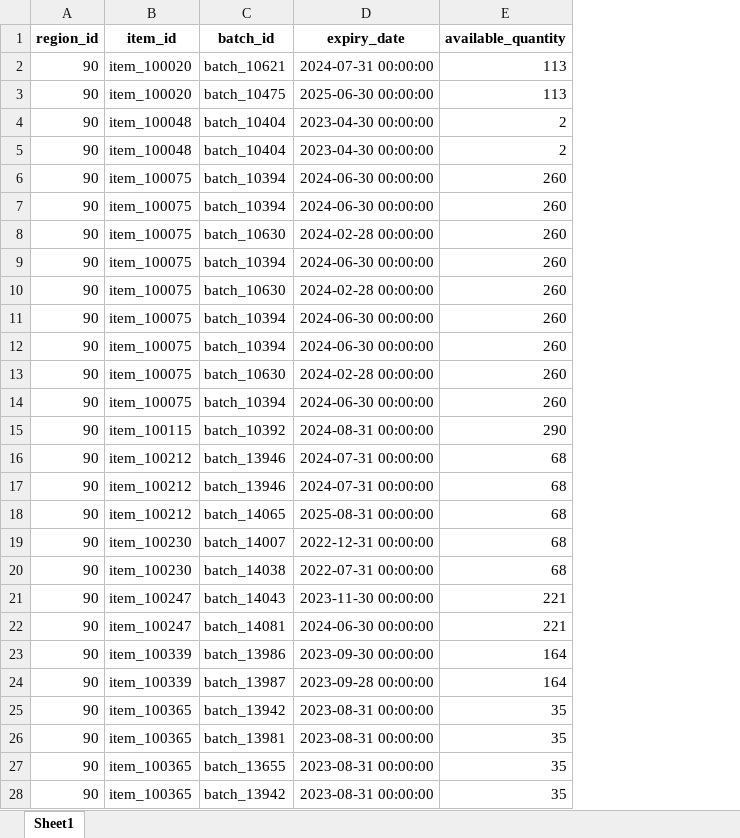
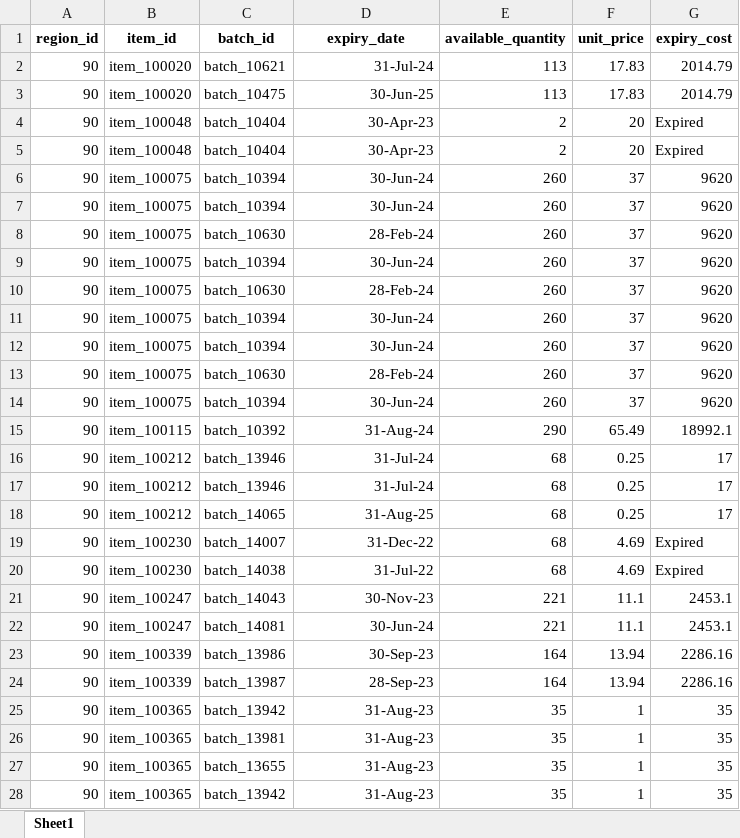
Before and after one commit to HammadYasin/OOS-Analysis-Bot, an Excel workbook: overstock_table.xlsx, sheet Sheet1, drawn as a sheet; only a part is shown; values as stored, in another font and other column widths than the file's, no borders; the diff covers the shown part only; the diff names each change by its address in the sheet, - before the commit and + after, or states it on an @@ line.

Commit message:
ovs_table and region_table

```diff
--- a/overstock_table.xlsx (sheet Sheet1)
+++ b/overstock_table.xlsx (sheet Sheet1)
+column F (unit_price), rows 2-28: 17.83 | 17.83 | 20 | 20 | 37 | 37 | 37 | 37 | 37 | 37 | 37 | 37 | 37 | 65.49 | 0.25 | 0.25 | 0.25 | 4.69 | 4.69 | 11.1 | 11.1 | 13.94 | 13.94 | 1 | 1 | 1 | 1
+column G (expiry_cost), rows 2-28: 2014.79 | 2014.79 | Expired | Expired | 9620 | 9620 | 9620 | 9620 | 9620 | 9620 | 9620 | 9620 | 9620 | 18992.1 | 17 | 17 | 17 | Expired | Expired | 2453.1 | 2453.1 | 2286.16 | 2286.16 | 35 | 35 | 35 | 35
-D2 (expiry_date): 2024-07-31 00:00:00
+D2 (expiry_date): 31-Jul-24
-D3 (expiry_date): 2025-06-30 00:00:00
+D3 (expiry_date): 30-Jun-25
-D4:D5 (expiry_date): 2023-04-30 00:00:00
+D4:D5 (expiry_date): 30-Apr-23
-D6:D7 (expiry_date): 2024-06-30 00:00:00
+D6:D7 (expiry_date): 30-Jun-24
-D8 (expiry_date): 2024-02-28 00:00:00
+D8 (expiry_date): 28-Feb-24
-D9 (expiry_date): 2024-06-30 00:00:00
+D9 (expiry_date): 30-Jun-24
-D10 (expiry_date): 2024-02-28 00:00:00
+D10 (expiry_date): 28-Feb-24
-D11:D12 (expiry_date): 2024-06-30 00:00:00
+D11:D12 (expiry_date): 30-Jun-24
-D13 (expiry_date): 2024-02-28 00:00:00
+D13 (expiry_date): 28-Feb-24
-D14 (expiry_date): 2024-06-30 00:00:00
+D14 (expiry_date): 30-Jun-24
-D15 (expiry_date): 2024-08-31 00:00:00
+D15 (expiry_date): 31-Aug-24
-D16:D17 (expiry_date): 2024-07-31 00:00:00
+D16:D17 (expiry_date): 31-Jul-24
-D18 (expiry_date): 2025-08-31 00:00:00
+D18 (expiry_date): 31-Aug-25
-D19 (expiry_date): 2022-12-31 00:00:00
+D19 (expiry_date): 31-Dec-22
-D20 (expiry_date): 2022-07-31 00:00:00
+D20 (expiry_date): 31-Jul-22
-D21 (expiry_date): 2023-11-30 00:00:00
+D21 (expiry_date): 30-Nov-23
-D22 (expiry_date): 2024-06-30 00:00:00
+D22 (expiry_date): 30-Jun-24
-D23 (expiry_date): 2023-09-30 00:00:00
+D23 (expiry_date): 30-Sep-23
-D24 (expiry_date): 2023-09-28 00:00:00
+D24 (expiry_date): 28-Sep-23
-D25:D28 (expiry_date): 2023-08-31 00:00:00
+D25:D28 (expiry_date): 31-Aug-23
```
Also changed, not shown: 1183 edited cells elsewhere in this sheet, 2 other files.
